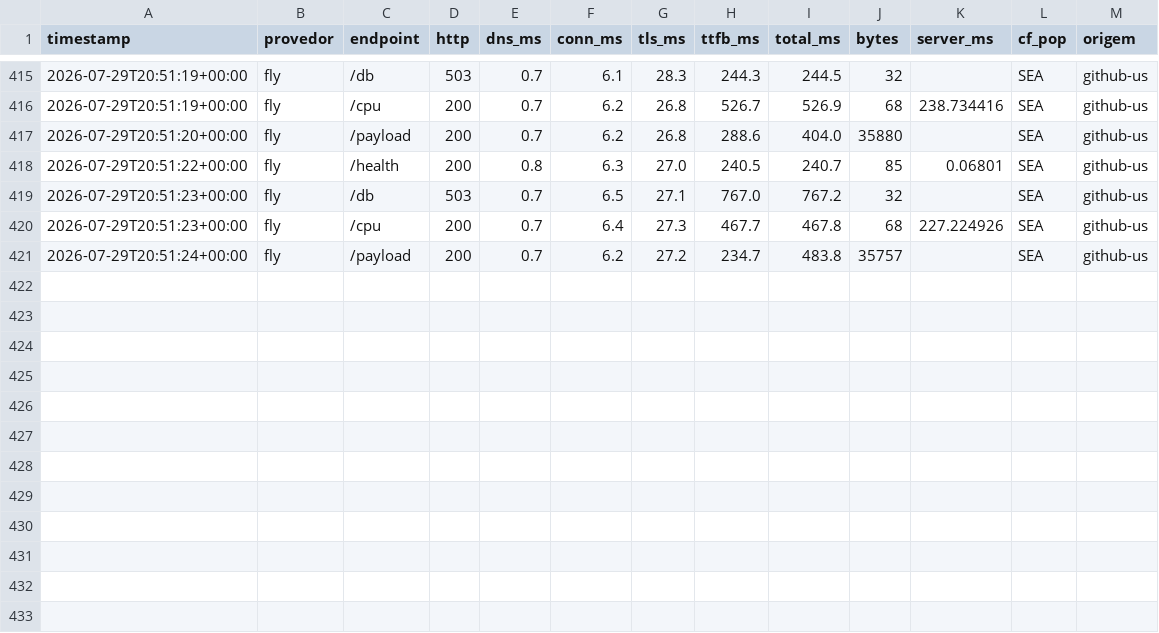
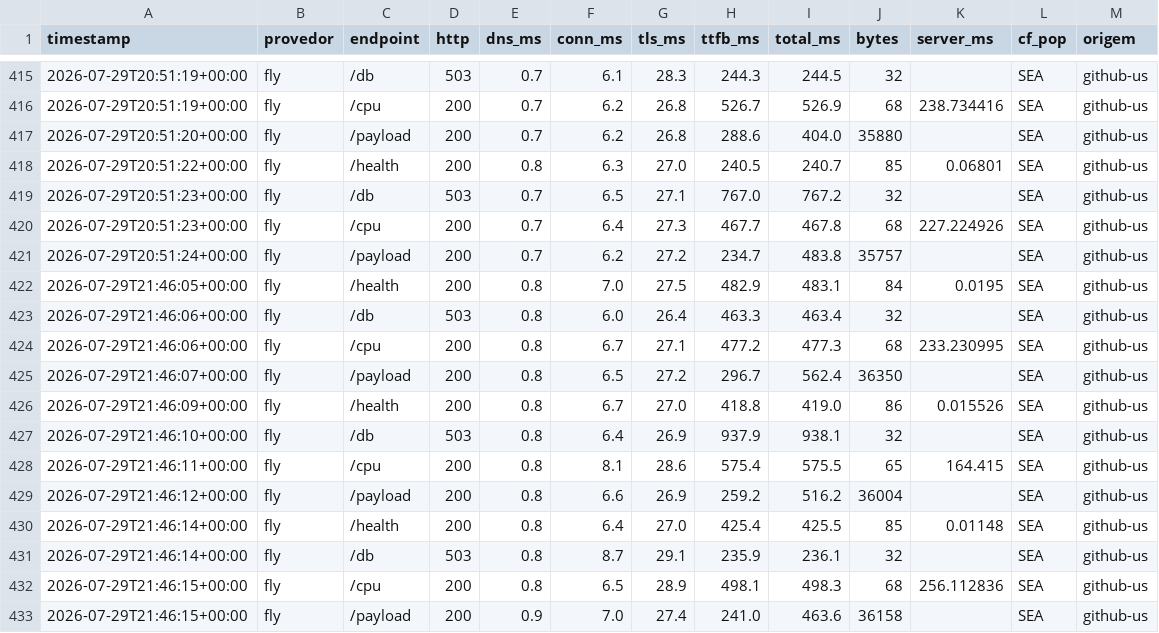
Before and after one commit to wendelas/bakeoff, a CSV file: dados/historico.csv, drawn as a sheet; only a part is shown, gaps mark what is left out.

```diff
--- a/dados/historico.csv
+++ b/dados/historico.csv
@@ -421 +421,13 @@ timestamp,provedor,endpoint,http,dns_ms,conn_ms,tls_ms,ttfb_ms,total_ms,bytes,se
 2026-07-29T20:51:24+00:00,fly,/payload,200,0.7,6.2,27.2,234.7,483.8,35757,,SEA,github-us
+2026-07-29T21:46:05+00:00,fly,/health,200,0.8,7.0,27.5,482.9,483.1,84,0.0195,SEA,github-us
+2026-07-29T21:46:06+00:00,fly,/db,503,0.8,6.0,26.4,463.3,463.4,32,,SEA,github-us
+2026-07-29T21:46:06+00:00,fly,/cpu,200,0.8,6.7,27.1,477.2,477.3,68,233.230995,SEA,github-us
+2026-07-29T21:46:07+00:00,fly,/payload,200,0.8,6.5,27.2,296.7,562.4,36350,,SEA,github-us
+2026-07-29T21:46:09+00:00,fly,/health,200,0.8,6.7,27.0,418.8,419.0,86,0.015526,SEA,github-us
+2026-07-29T21:46:10+00:00,fly,/db,503,0.8,6.4,26.9,937.9,938.1,32,,SEA,github-us
+2026-07-29T21:46:11+00:00,fly,/cpu,200,0.8,8.1,28.6,575.4,575.5,65,164.415,SEA,github-us
+2026-07-29T21:46:12+00:00,fly,/payload,200,0.8,6.6,26.9,259.2,516.2,36004,,SEA,github-us
+2026-07-29T21:46:14+00:00,fly,/health,200,0.8,6.4,27.0,425.4,425.5,85,0.01148,SEA,github-us
+2026-07-29T21:46:14+00:00,fly,/db,503,0.8,8.7,29.1,235.9,236.1,32,,SEA,github-us
+2026-07-29T21:46:15+00:00,fly,/cpu,200,0.8,6.5,28.9,498.1,498.3,68,256.112836,SEA,github-us
+2026-07-29T21:46:15+00:00,fly,/payload,200,0.9,7.0,27.4,241.0,463.6,36158,,SEA,github-us
```
